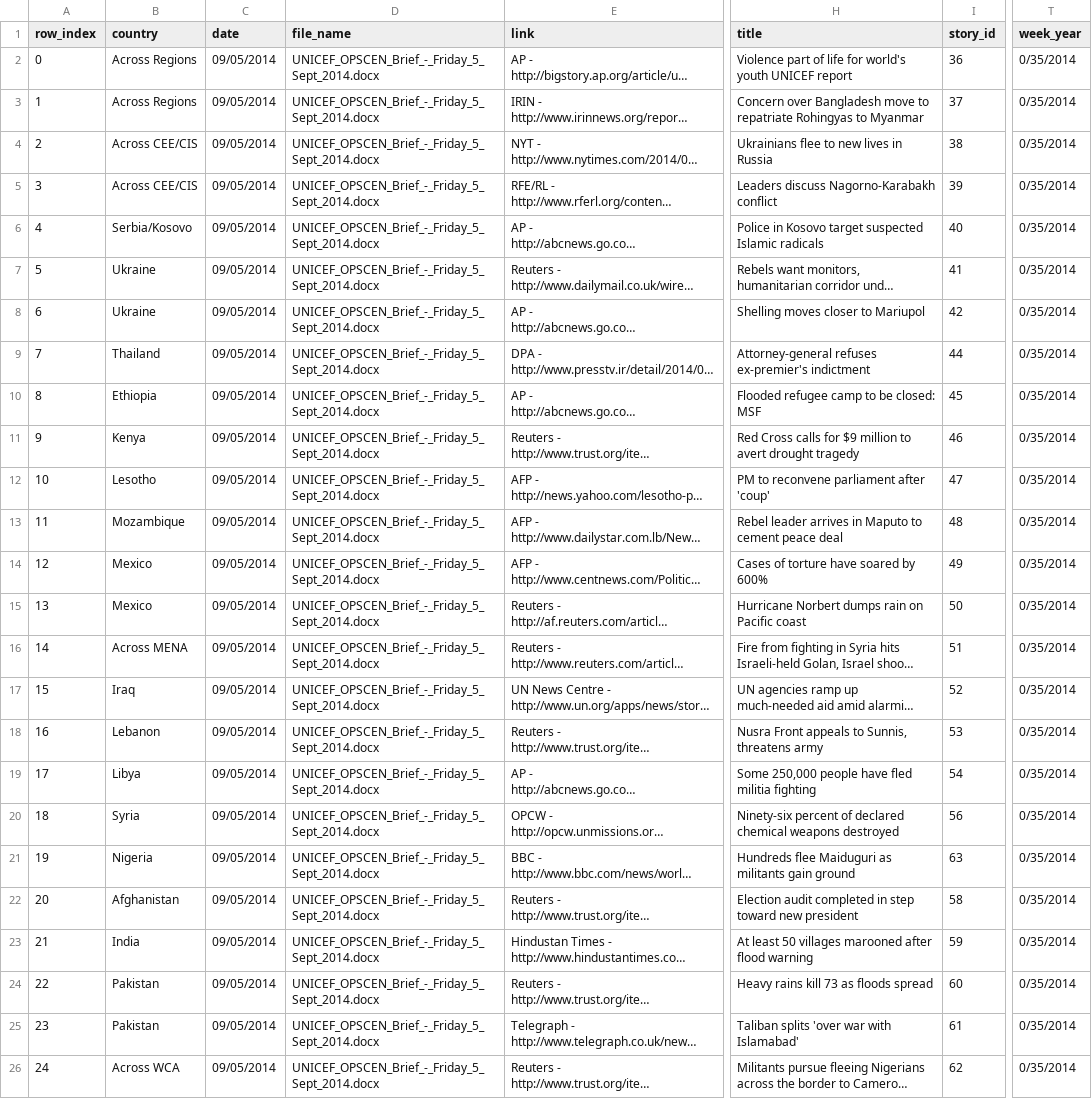
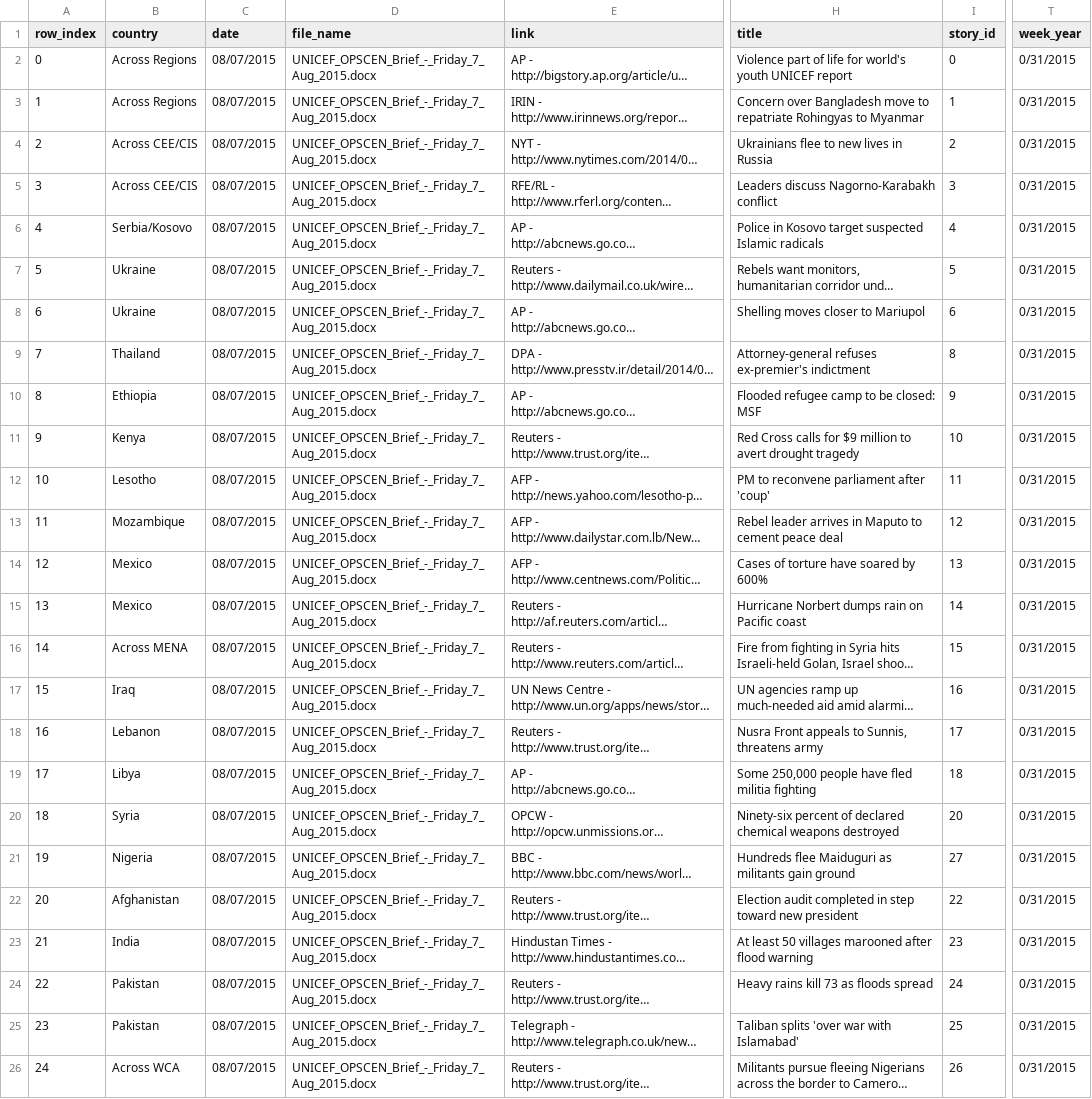
Before and after one commit to weizhang1992/UN-visual-unicef, a CSV file: app/Preprocess/data/news_stories_final_2.csv, drawn as a sheet; only a part is shown, gaps mark what is left out; long unchanged cells end in …; the diff names each change by its address in the sheet, - before the commit and + after, or states it on an @@ line.

```diff
--- a/app/Preprocess/data/news_stories_final_2.csv
+++ b/app/Preprocess/data/news_stories_final_2.csv
-C2:C26 (date): 09/05/2014
+C2:C26 (date): 08/07/2015
-D2:D26 (file_name): UNICEF_OPSCEN_Brief_-_Friday_5_Sept_2014.docx
+D2:D26 (file_name): UNICEF_OPSCEN_Brief_-_Friday_7_Aug_2015.docx
-I2 (story_id): 36
+I2 (story_id): 0
-T2:T26 (week_year): 0/35/2014
+T2:T26 (week_year): 0/31/2015
-I3 (story_id): 37
+I3 (story_id): 1
-I4 (story_id): 38
+I4 (story_id): 2
-I5 (story_id): 39
+I5 (story_id): 3
-I6 (story_id): 40
+I6 (story_id): 4
-I7 (story_id): 41
+I7 (story_id): 5
-I8 (story_id): 42
+I8 (story_id): 6
-I9 (story_id): 44
+I9 (story_id): 8
-I10 (story_id): 45
+I10 (story_id): 9
-I11 (story_id): 46
+I11 (story_id): 10
-I12 (story_id): 47
+I12 (story_id): 11
-I13 (story_id): 48
+I13 (story_id): 12
-I14 (story_id): 49
+I14 (story_id): 13
-I15 (story_id): 50
+I15 (story_id): 14
-I16 (story_id): 51
+I16 (story_id): 15
-I17 (story_id): 52
+I17 (story_id): 16
-I18 (story_id): 53
+I18 (story_id): 17
-I19 (story_id): 54
+I19 (story_id): 18
-I20 (story_id): 56
+I20 (story_id): 20
-I21 (story_id): 63
+I21 (story_id): 27
-I22 (story_id): 58
+I22 (story_id): 22
-I23 (story_id): 59
+I23 (story_id): 23
-I24 (story_id): 60
+I24 (story_id): 24
-I25 (story_id): 61
+I25 (story_id): 25
-I26 (story_id): 62
+I26 (story_id): 26
```
Also changed, not shown: 5 other files.
